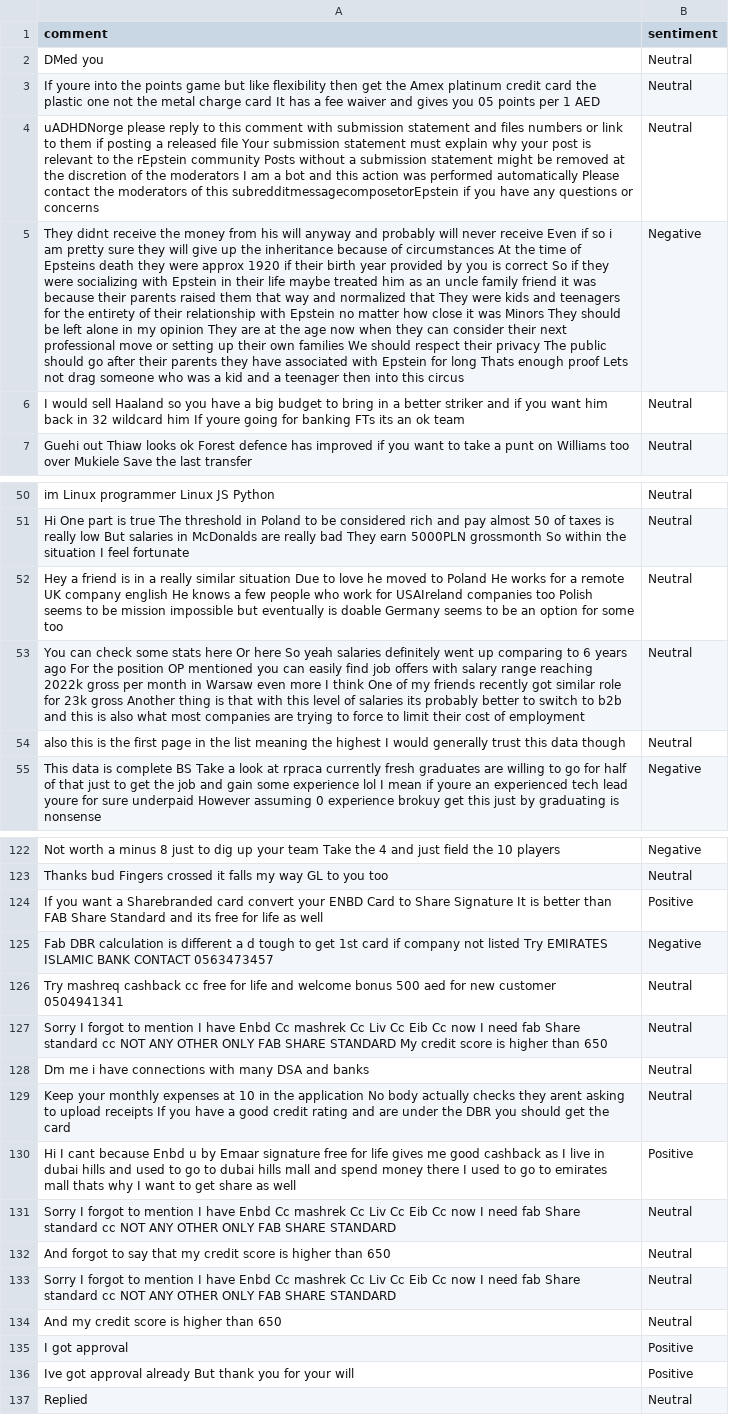
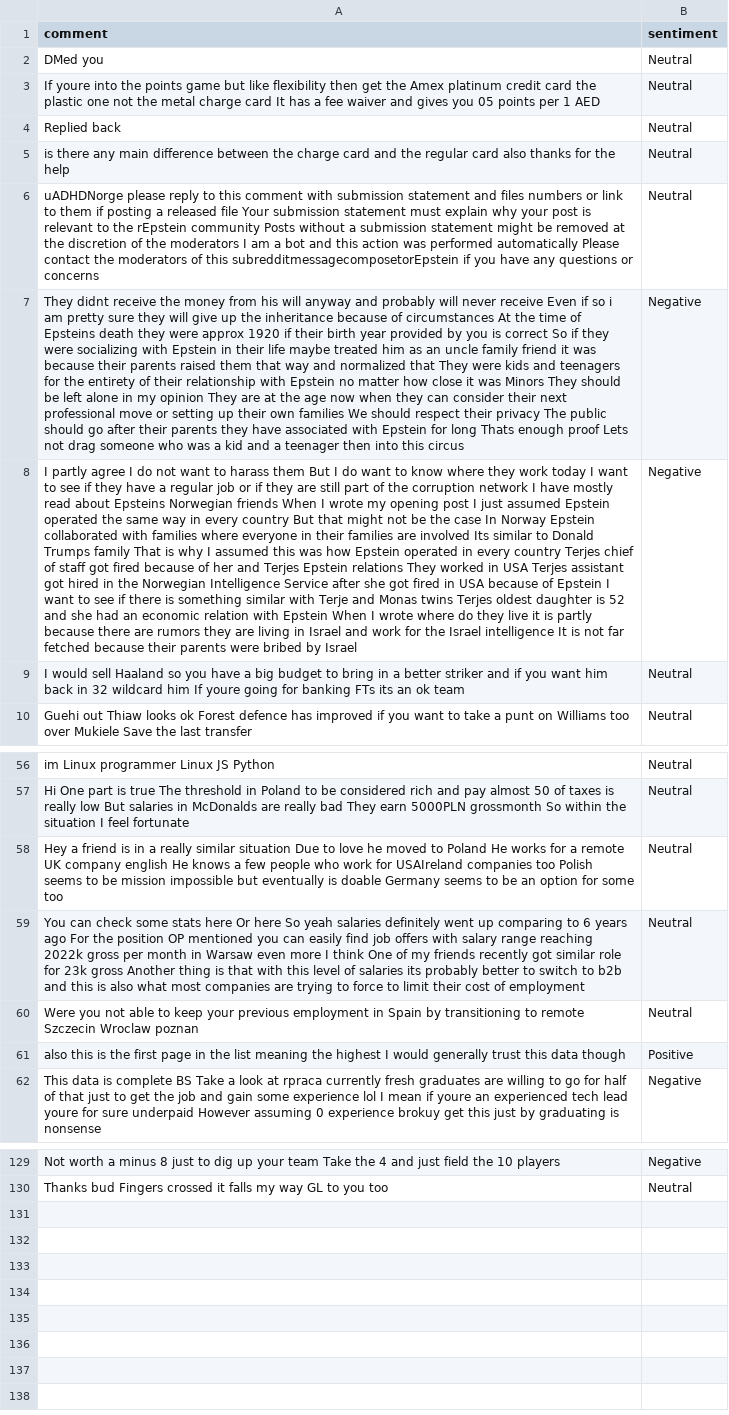
Before and after one commit to felixabraham670706/sentiment, a CSV file: sentiment.csv, drawn as a sheet; only a part is shown, gaps mark what is left out; removed rows and columns are numbered as before the commit, all else as after; the diff covers the shown part only; the diff names each change by its address in the sheet, - before the commit and + after, or states it on an @@ line.

```diff
--- a/sentiment.csv
+++ b/sentiment.csv
+row 4: Replied back | Neutral
+row 5: is there any main difference between the charge card and the regular card also thanks for the help | Neutral
+row 8: I partly agree I do not want to harass them But I do want to know where they work today I want to see if they have a regular job or if they are still part of the corruption network I have mostly read about Epsteins Norwegian friends When I wrote my opening post I just assumed Epstein operated the same way in every country But that might not be the case In Norway Epstein collaborated with families where everyone in their families are involved Its similar to Donald Trumps family That is why I assumed this was how Epstein operated in every country Terjes chief of staff got fired because of her and Terjes Epstein relations They worked in USA Terjes assistant got hired in the Norwegian Intelligence Service after she got fired in USA because of Epstein I want to see if there is something similar with Terje and Monas twins Terjes oldest daughter is 52 and she had an economic relation with Epstein When I wrote where do they live it is partly because there are rumors they are living in Israel and work for the Israel intelligence It is not far fetched because their parents were bribed by Israel | Negative
+row 60: Were you not able to keep your previous employment in Spain by transitioning to remote Szczecin Wroclaw poznan | Neutral
-B61 (sentiment): Neutral
+B61 (sentiment): Positive
-row 124: If you want a Sharebranded card convert your ENBD Card to Share Signature It is better than FAB Share Standard and its free for life as well | Positive
-row 125: Fab DBR calculation is different a d tough to get 1st card if company not listed Try EMIRATES ISLAMIC BANK CONTACT 0563473457 | Negative
-row 126: Try mashreq cashback cc free for life and welcome bonus 500 aed for new customer 0504941341 | Neutral
-row 127: Sorry I forgot to mention I have Enbd Cc mashrek Cc Liv Cc Eib Cc now I need fab Share standard cc NOT ANY OTHER ONLY FAB SHARE STANDARD My credit score is higher than 650 | Neutral
-row 128: Dm me i have connections with many DSA and banks | Neutral
-row 129: Keep your monthly expenses at 10 in the application No body actually checks they arent asking to upload receipts If you have a good credit rating and are under the DBR you should get the card | Neutral
-row 130: Hi I cant because Enbd u by Emaar signature free for life gives me good cashback as I live in dubai hills and used to go to dubai hills mall and spend money there I used to go to emirates mall thats why I want to get share as well | Positive
-row 131: Sorry I forgot to mention I have Enbd Cc mashrek Cc Liv Cc Eib Cc now I need fab Share standard cc NOT ANY OTHER ONLY FAB SHARE STANDARD | Neutral
-row 132: And forgot to say that my credit score is higher than 650 | Neutral
-row 133: Sorry I forgot to mention I have Enbd Cc mashrek Cc Liv Cc Eib Cc now I need fab Share standard cc NOT ANY OTHER ONLY FAB SHARE STANDARD | Neutral
-row 134: And my credit score is higher than 650 | Neutral
-row 135: I got approval | Positive
-row 136: Ive got approval already But thank you for your will | Positive
-row 137: Replied | Neutral
```
Also changed, not shown: 3 added rows and 4 edited cells elsewhere in this file.
